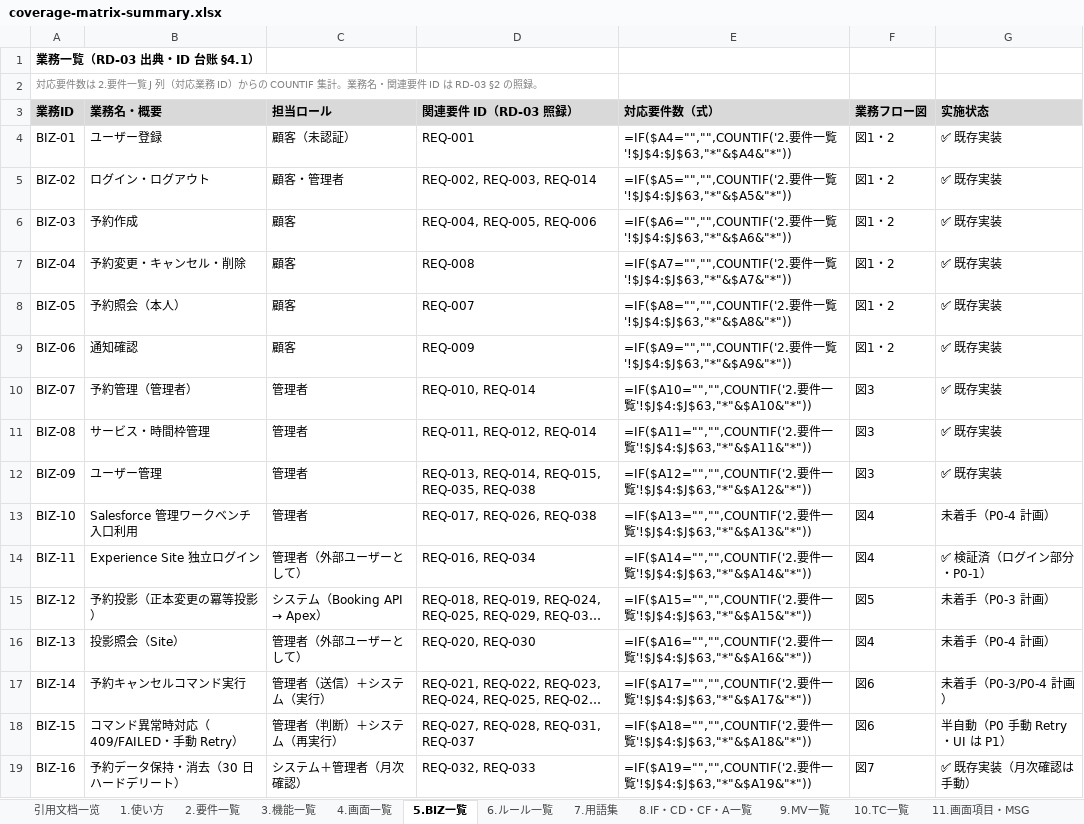
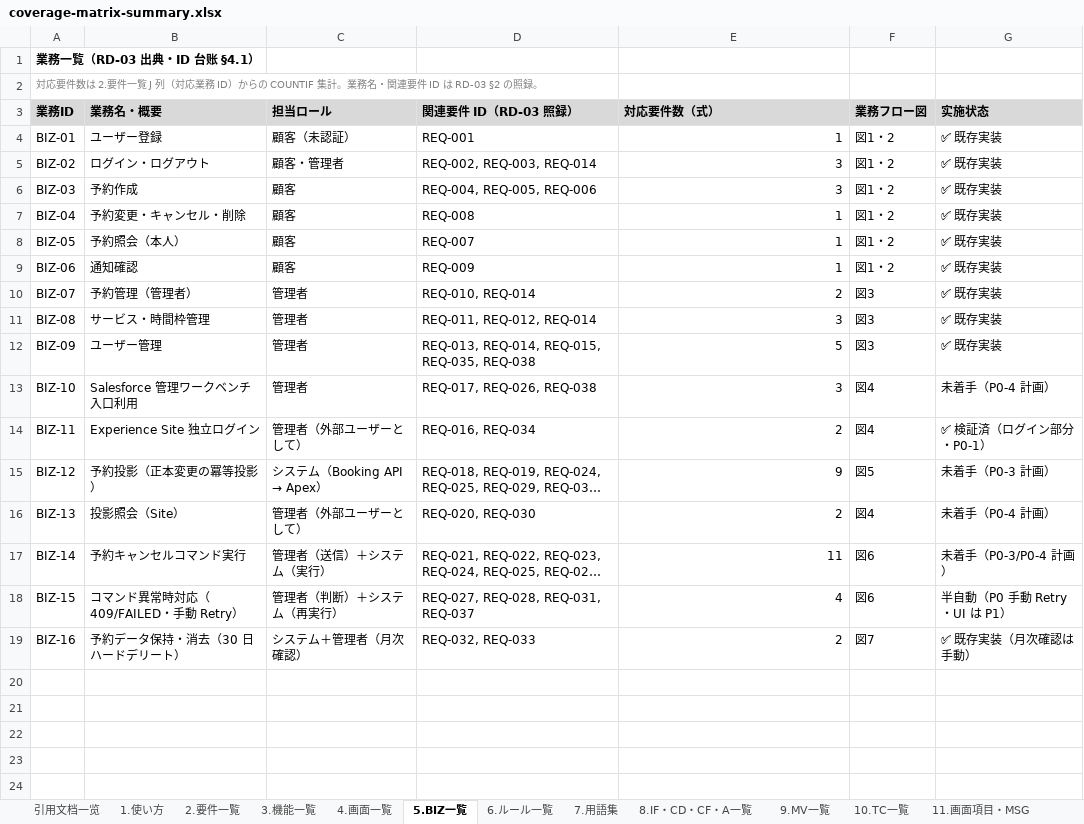
Before and after one commit to Cho-Geer/chogeer, an Excel workbook: docs/asset/coverage-matrix-summary.xlsx, sheet 5.BIZ一覧, drawn as a sheet; long unchanged cells end in …; values as stored, in another font and other column widths than the file's, no borders; formulas without a stored value are shown as written; the diff names each change by its address in the sheet, - before the commit and + after, or states it on an @@ line.

```diff
--- a/docs/asset/coverage-matrix-summary.xlsx (sheet 5.BIZ一覧)
+++ b/docs/asset/coverage-matrix-summary.xlsx (sheet 5.BIZ一覧)
-E4 (対応要件数（式）): =IF($A4="","",COUNTIF('2.要件一覧'!$J$4:$J$63,"*"&$A4&"*"))
+E4 (対応要件数（式）): 1
-E5 (対応要件数（式）): =IF($A5="","",COUNTIF('2.要件一覧'!$J$4:$J$63,"*"&$A5&"*"))
+E5 (対応要件数（式）): 3
-E6 (対応要件数（式）): =IF($A6="","",COUNTIF('2.要件一覧'!$J$4:$J$63,"*"&$A6&"*"))
+E6 (対応要件数（式）): 3
-E7 (対応要件数（式）): =IF($A7="","",COUNTIF('2.要件一覧'!$J$4:$J$63,"*"&$A7&"*"))
+E7 (対応要件数（式）): 1
-E8 (対応要件数（式）): =IF($A8="","",COUNTIF('2.要件一覧'!$J$4:$J$63,"*"&$A8&"*"))
+E8 (対応要件数（式）): 1
-E9 (対応要件数（式）): =IF($A9="","",COUNTIF('2.要件一覧'!$J$4:$J$63,"*"&$A9&"*"))
+E9 (対応要件数（式）): 1
-E10 (対応要件数（式）): =IF($A10="","",COUNTIF('2.要件一覧'!$J$4:$J$63,"*"&$A10&"*"))
+E10 (対応要件数（式）): 2
-E11 (対応要件数（式）): =IF($A11="","",COUNTIF('2.要件一覧'!$J$4:$J$63,"*"&$A11&"*"))
+E11 (対応要件数（式）): 3
-E12 (対応要件数（式）): =IF($A12="","",COUNTIF('2.要件一覧'!$J$4:$J$63,"*"&$A12&"*"))
+E12 (対応要件数（式）): 5
-E13 (対応要件数（式）): =IF($A13="","",COUNTIF('2.要件一覧'!$J$4:$J$63,"*"&$A13&"*"))
+E13 (対応要件数（式）): 3
-E14 (対応要件数（式）): =IF($A14="","",COUNTIF('2.要件一覧'!$J$4:$J$63,"*"&$A14&"*"))
+E14 (対応要件数（式）): 2
-E15 (対応要件数（式）): =IF($A15="","",COUNTIF('2.要件一覧'!$J$4:$J$63,"*"&$A15&"*"))
+E15 (対応要件数（式）): 9
-E16 (対応要件数（式）): =IF($A16="","",COUNTIF('2.要件一覧'!$J$4:$J$63,"*"&$A16&"*"))
+E16 (対応要件数（式）): 2
-E17 (対応要件数（式）): =IF($A17="","",COUNTIF('2.要件一覧'!$J$4:$J$63,"*"&$A17&"*"))
+E17 (対応要件数（式）): 11
-E18 (対応要件数（式）): =IF($A18="","",COUNTIF('2.要件一覧'!$J$4:$J$63,"*"&$A18&"*"))
+E18 (対応要件数（式）): 4
-E19 (対応要件数（式）): =IF($A19="","",COUNTIF('2.要件一覧'!$J$4:$J$63,"*"&$A19&"*"))
+E19 (対応要件数（式）): 2
```
Also changed, not shown: sheet 14.要件×機能行列, sheet 15.機能×画面行列, sheet 3.機能一覧, sheet 4.画面一覧, sheet 2.要件一覧, sheet 16.サマリー, 7 more sheets, 5 other files.
